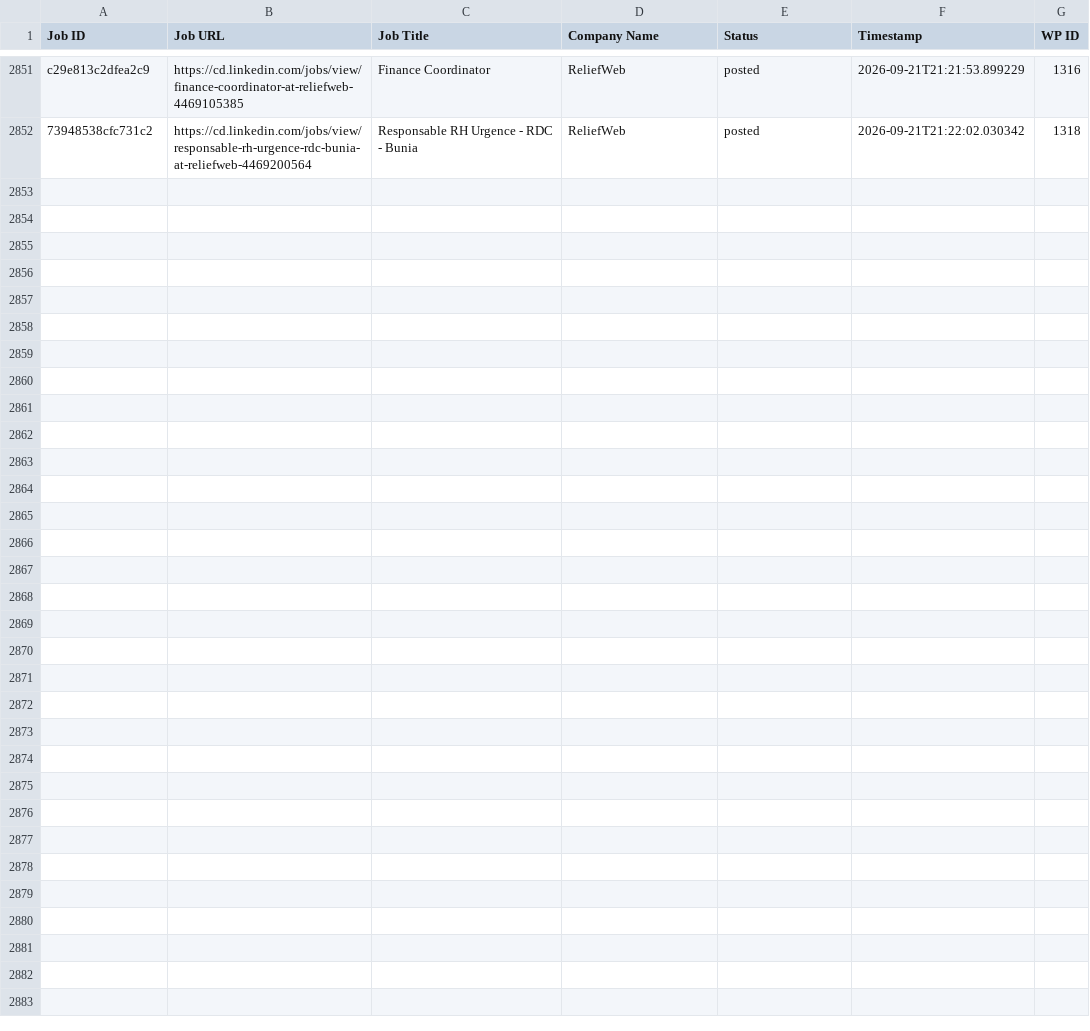
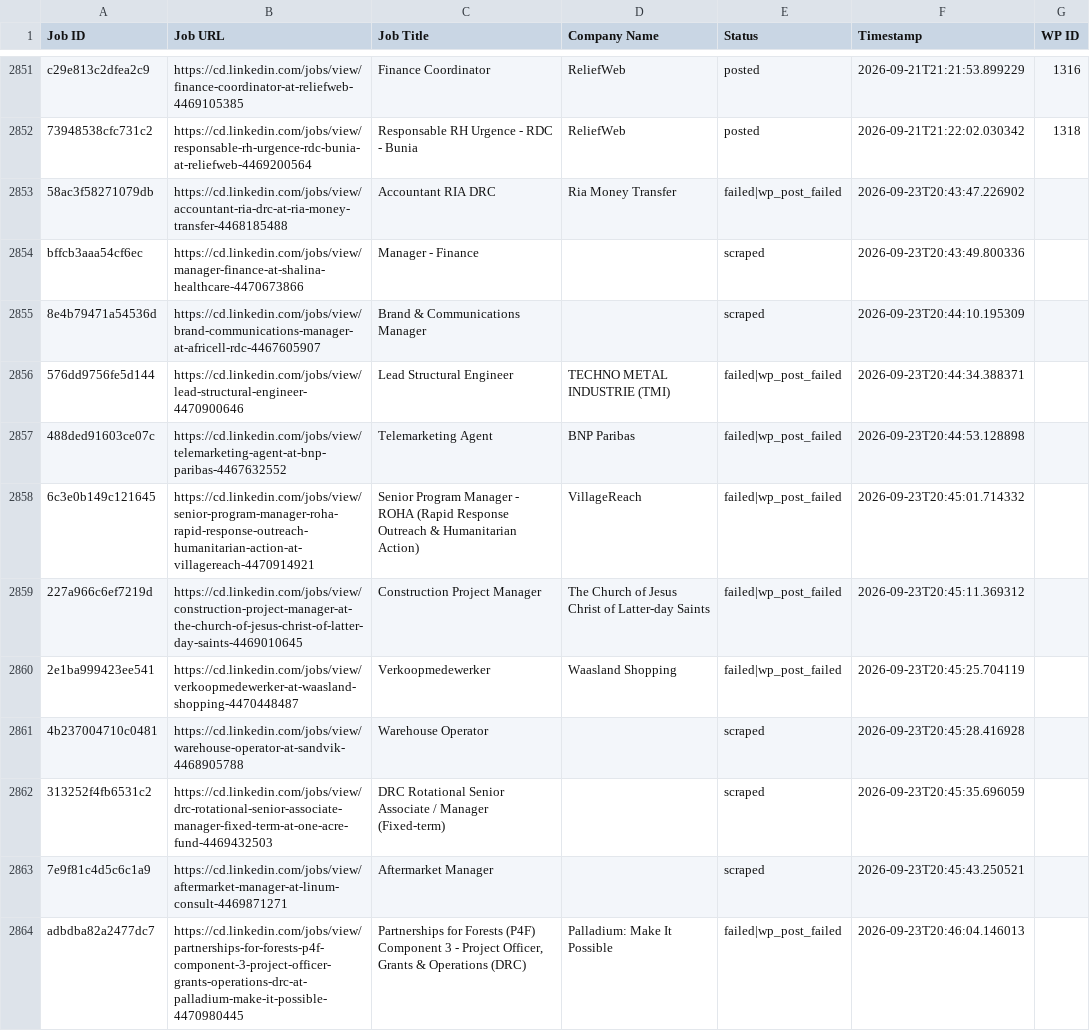
Before and after one commit to vindoky/cg, a CSV file: processed_jobs.csv, drawn as a sheet; only a part is shown, gaps mark what is left out; the diff covers the shown part only; the diff names each change by its address in the sheet, - before the commit and + after, or states it on an @@ line.

```diff
--- a/processed_jobs.csv
+++ b/processed_jobs.csv
+row 2853: 58ac3f58271079db | https://cd.linkedin.com/jobs/view/accountant-ria-drc-at-ria-money-transfer-4468185488 | Accountant RIA DRC | Ria Money Transfer | failed|wp_post_failed | 2026-09-23T20:43:47.226902
+row 2854: bffcb3aaa54cf6ec | https://cd.linkedin.com/jobs/view/manager-finance-at-shalina-healthcare-4470673866 | Manager - Finance |  | scraped | 2026-09-23T20:43:49.800336
+row 2855: 8e4b79471a54536d | https://cd.linkedin.com/jobs/view/brand-communications-manager-at-africell-rdc-4467605907 | Brand & Communications Manager |  | scraped | 2026-09-23T20:44:10.195309
+row 2856: 576dd9756fe5d144 | https://cd.linkedin.com/jobs/view/lead-structural-engineer-4470900646 | Lead Structural Engineer | TECHNO METAL INDUSTRIE (TMI) | failed|wp_post_failed | 2026-09-23T20:44:34.388371
+row 2857: 488ded91603ce07c | https://cd.linkedin.com/jobs/view/telemarketing-agent-at-bnp-paribas-4467632552 | Telemarketing Agent | BNP Paribas | failed|wp_post_failed | 2026-09-23T20:44:53.128898
+row 2858: 6c3e0b149c121645 | https://cd.linkedin.com/jobs/view/senior-program-manager-roha-rapid-response-outreach-humanitarian-action-at-villagereach-4470914921 | Senior Program Manager - ROHA (Rapid Response Outreach & Humanitarian Action) | VillageReach | failed|wp_post_failed | 2026-09-23T20:45:01.714332
+row 2859: 227a966c6ef7219d | https://cd.linkedin.com/jobs/view/construction-project-manager-at-the-church-of-jesus-christ-of-latter-day-saints-4469010645 | Construction Project Manager | The Church of Jesus Christ of Latter-day Saints | failed|wp_post_failed | 2026-09-23T20:45:11.369312
+row 2860: 2e1ba999423ee541 | https://cd.linkedin.com/jobs/view/verkoopmedewerker-at-waasland-shopping-4470448487 | Verkoopmedewerker | Waasland Shopping | failed|wp_post_failed | 2026-09-23T20:45:25.704119
+row 2861: 4b237004710c0481 | https://cd.linkedin.com/jobs/view/warehouse-operator-at-sandvik-4468905788 | Warehouse Operator |  | scraped | 2026-09-23T20:45:28.416928
+row 2862: 313252f4fb6531c2 | https://cd.linkedin.com/jobs/view/drc-rotational-senior-associate-manager-fixed-term-at-one-acre-fund-4469432503 | DRC Rotational Senior Associate / Manager (Fixed-term) |  | scraped | 2026-09-23T20:45:35.696059
+row 2863: 7e9f81c4d5c6c1a9 | https://cd.linkedin.com/jobs/view/aftermarket-manager-at-linum-consult-4469871271 | Aftermarket Manager |  | scraped | 2026-09-23T20:45:43.250521
+row 2864: adbdba82a2477dc7 | https://cd.linkedin.com/jobs/view/partnerships-for-forests-p4f-component-3-project-officer-grants-operations-drc-at-palladium-make-it-possible-4470980445 | Partnerships for Forests (P4F) Component 3 - Project Officer, Grants & Operations (DRC) | Palladium: Make It Possible | failed|wp_post_failed | 2026-09-23T20:46:04.146013
```
Also changed, not shown: 11 added rows elsewhere in this file.
